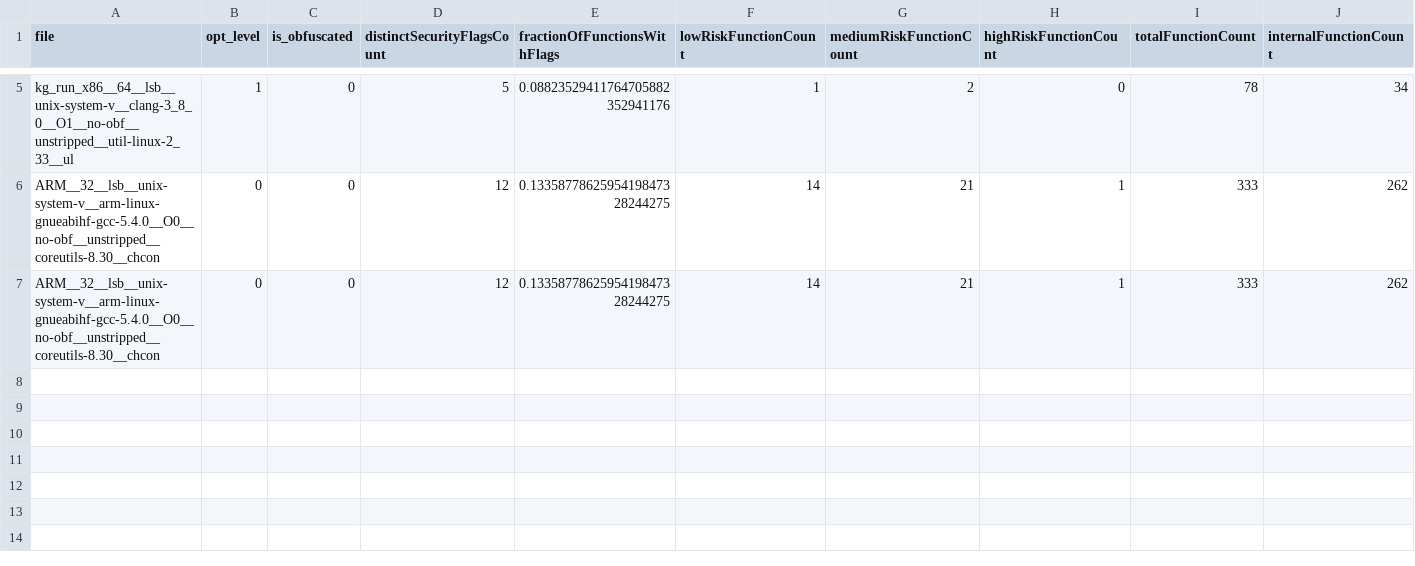
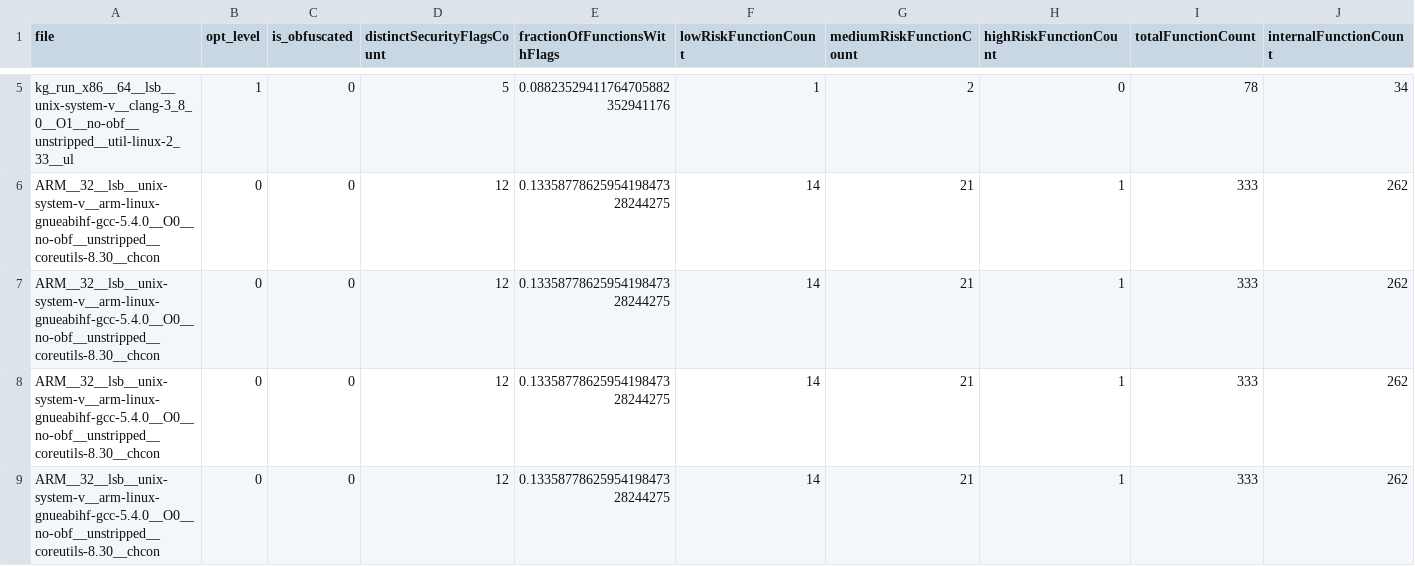
Before and after one commit to 22lavonne/CS7830-Final-Project, a CSV file: dataset.csv, drawn as a sheet; only a part is shown, gaps mark what is left out; rows hold the shown columns only; the diff names each change by its address in the sheet, - before the commit and + after, or states it on an @@ line.

```diff
--- a/dataset.csv
+++ b/dataset.csv
+row 8: ARM__32__lsb__unix-system-v__arm-linux-gnueabihf-gcc-5.4.0__O0__no-obf__unstripped__coreutils-8.30__chcon | 0 | 0 | 12 | 0.1335877862595419847328244275 | 14 | 21 | 1 | 333 | 262
+row 9: ARM__32__lsb__unix-system-v__arm-linux-gnueabihf-gcc-5.4.0__O0__no-obf__unstripped__coreutils-8.30__chcon | 0 | 0 | 12 | 0.1335877862595419847328244275 | 14 | 21 | 1 | 333 | 262
```
Also changed, not shown: 1 other file.
